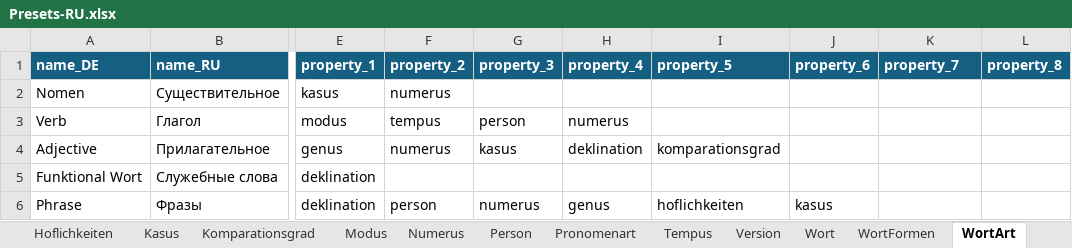
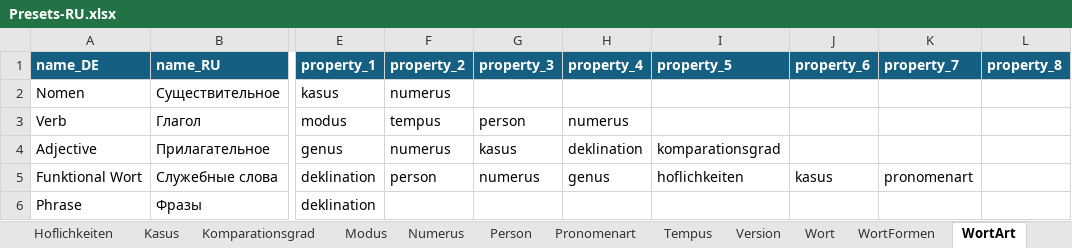
Before and after one commit to AdvancedResearches/AutoLehrer, an Excel workbook: Presets preparation/Presets-RU.xlsx, sheet WortArt, drawn as a sheet; only a part is shown, gaps mark what is left out; values as stored, in another font and other column widths than the file's, no borders; table styles not drawn; the diff names each change by its address in the sheet, - before the commit and + after, or states it on an @@ line.

Commit message:
1.0.4.0: WortBase - expansion - 6 - shall work gut mit appended properties

```diff
--- a/Presets preparation/Presets-RU.xlsx (sheet WortArt)
+++ b/Presets preparation/Presets-RU.xlsx (sheet WortArt)
-F5 (property_2): (empty)
+F5 (property_2): person
-G5 (property_3): (empty)
+G5 (property_3): numerus
-H5 (property_4): (empty)
+H5 (property_4): genus
-I5 (property_5): (empty)
+I5 (property_5): hoflichkeiten
-J5 (property_6): (empty)
+J5 (property_6): kasus
-K5 (property_7): (empty)
+K5 (property_7): pronomenart
-F6 (property_2): person
+F6 (property_2): (empty)
-G6 (property_3): numerus
+G6 (property_3): (empty)
-H6 (property_4): genus
+H6 (property_4): (empty)
-I6 (property_5): hoflichkeiten
+I6 (property_5): (empty)
-J6 (property_6): kasus
+J6 (property_6): (empty)
```
Also changed, not shown: 5 other files.
